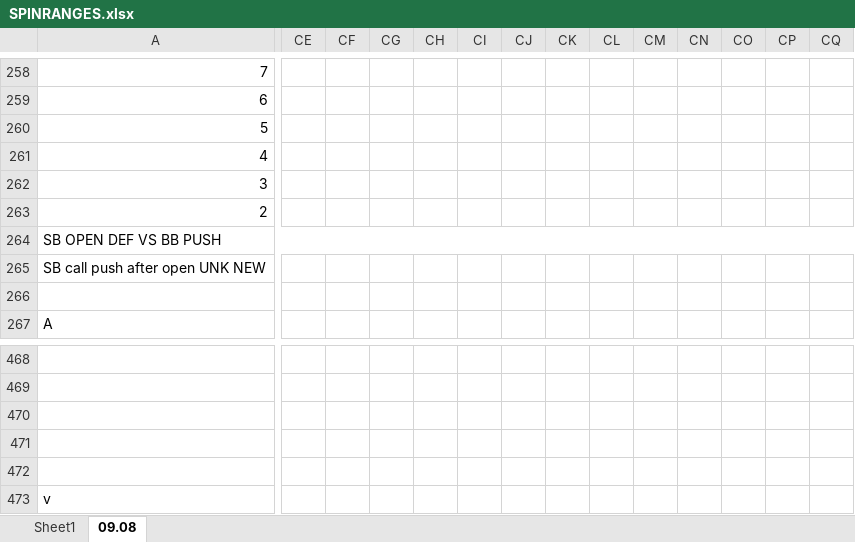
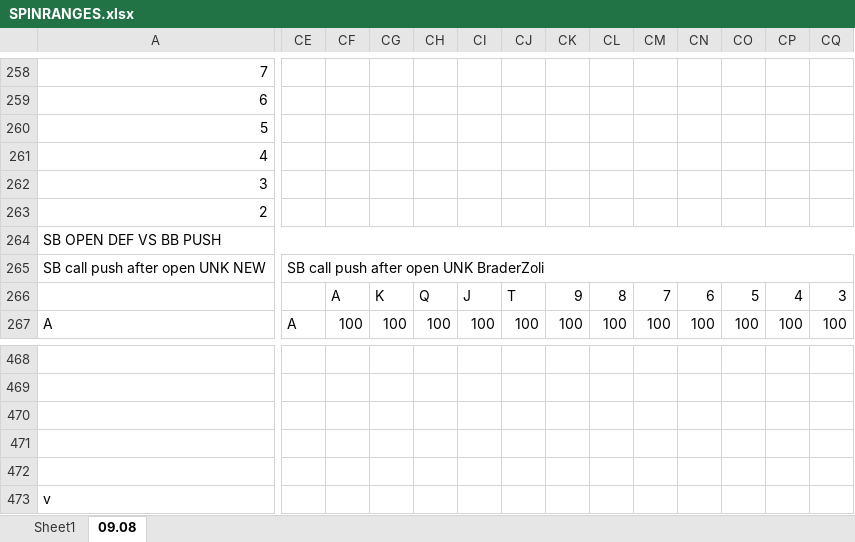
Before and after one commit to AntonPuko/pingvi, an Excel workbook: pAd/bin/Debug/Data/SPINRANGES.xlsx, sheet 09.08, drawn as a sheet; only a part is shown, gaps mark what is left out; values as stored, in another font and other column widths than the file's, no cell formats; charts and pictures not drawn; rows hold the shown columns only; the diff covers the shown part only; the diff names each change by its address in the sheet, - before the commit and + after, or states it on an @@ line.

```diff
--- a/pAd/bin/Debug/Data/SPINRANGES.xlsx (sheet 09.08)
+++ b/pAd/bin/Debug/Data/SPINRANGES.xlsx (sheet 09.08)
-CE265: (empty)
+CE265: SB call push after open UNK BraderZoli
+CE265:CR265 merged
-CF266: (empty)
+CF266: A
-CG266: (empty)
+CG266: K
-CH266: (empty)
+CH266: Q
-CI266: (empty)
+CI266: J
-CJ266: (empty)
+CJ266: T
-CK266: (empty)
+CK266: 9
-CL266: (empty)
+CL266: 8
-CM266: (empty)
+CM266: 7
-CN266: (empty)
+CN266: 6
-CO266: (empty)
+CO266: 5
-CP266: (empty)
+CP266: 4
-CQ266: (empty)
+CQ266: 3
-CE267: (empty)
+CE267: A
-CF267: (empty)
+CF267: 100
-CG267: (empty)
+CG267: 100
-CH267: (empty)
+CH267: 100
-CI267: (empty)
+CI267: 100
-CJ267: (empty)
+CJ267: 100
-CK267: (empty)
+CK267: 100
-CL267: (empty)
+CL267: 100
-CM267: (empty)
+CM267: 100
-CN267: (empty)
+CN267: 100
-CO267: (empty)
+CO267: 100
-CP267: (empty)
+CP267: 100
-CQ267: (empty)
+CQ267: 100
-row 468: (empty)
+row 468: (empty)
```
Also changed, not shown: 1151 edited cells and merged cells elsewhere in this sheet, cell formats, 2 other files.
